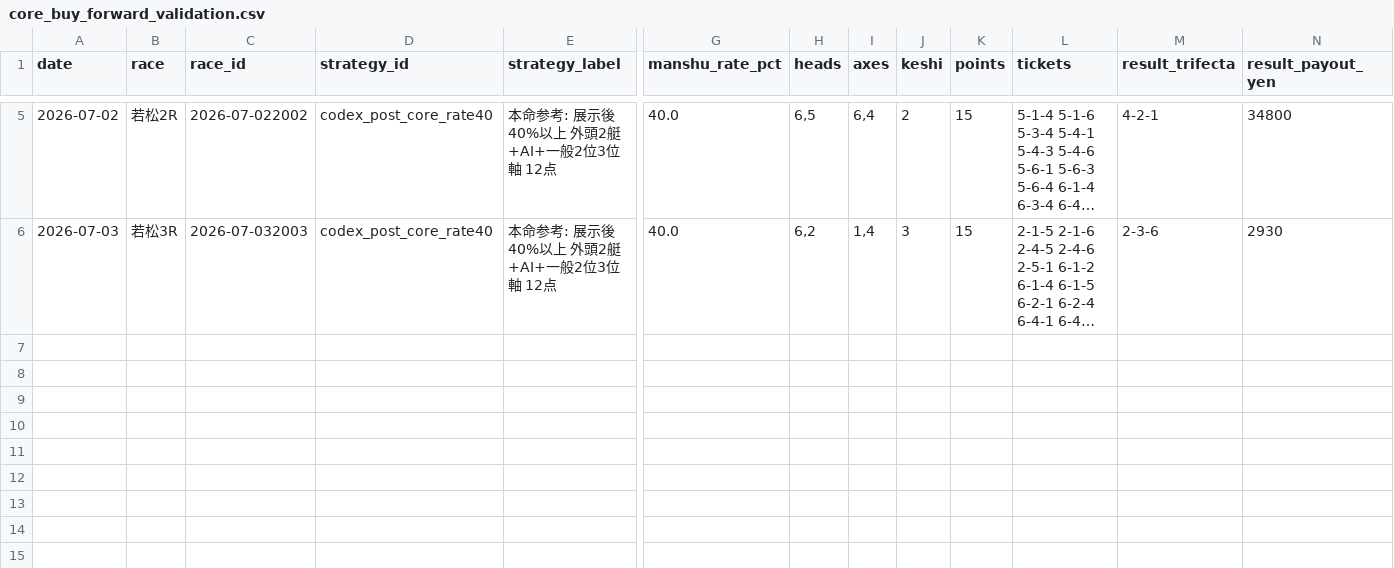
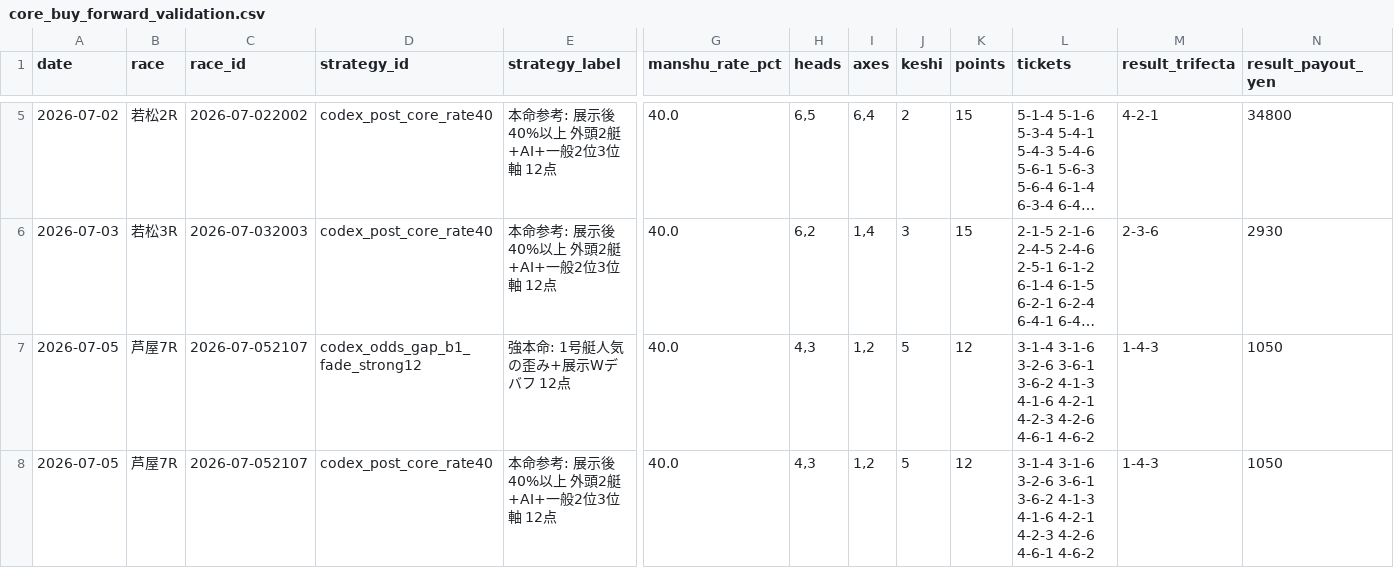
Before and after one commit to mm1601/kyotei-occult-viewer, a CSV file: data/output/core_buy_forward_validation.csv, drawn as a sheet; only a part is shown, gaps mark what is left out; long unchanged cells end in …; rows hold the shown columns only; the diff names each change by its address in the sheet, - before the commit and + after, or states it on an @@ line.

```diff
--- a/data/output/core_buy_forward_validation.csv
+++ b/data/output/core_buy_forward_validation.csv
+row 7: 2026-07-05 | 芦屋7R | 2026-07-052107 | codex_odds_gap_b1_fade_strong12 | 強本命: 1号艇人気の歪み+展示Wデバフ 12点 | 40.0 | 4,3 | 1,2 | 5 | 12 | 3-1-4 3-1-6 3-2-6 3-6-1 3-6-2 4-1-3 4-1-6 4-2-1 4-2-3 4-2-6 4-6-1 4-6-2 | 1-4-3 | 1050
+row 8: 2026-07-05 | 芦屋7R | 2026-07-052107 | codex_post_core_rate40 | 本命参考: 展示後40%以上 外頭2艇+AI+一般2位3位軸 12点 | 40.0 | 4,3 | 1,2 | 5 | 12 | 3-1-4 3-1-6 3-2-6 3-6-1 3-6-2 4-1-3 4-1-6 4-2-1 4-2-3 4-2-6 4-6-1 4-6-2 | 1-4-3 | 1050
```
Also changed, not shown: 13 other files.
